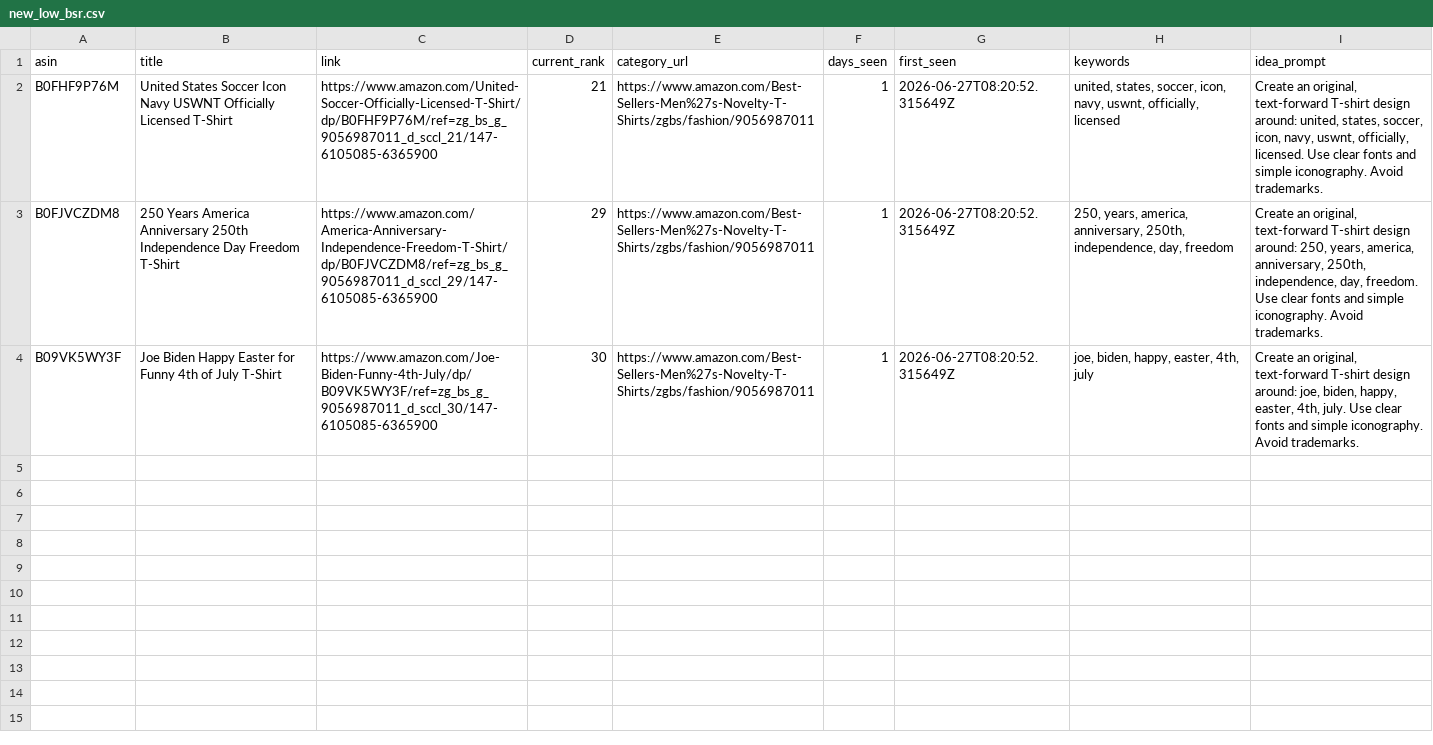
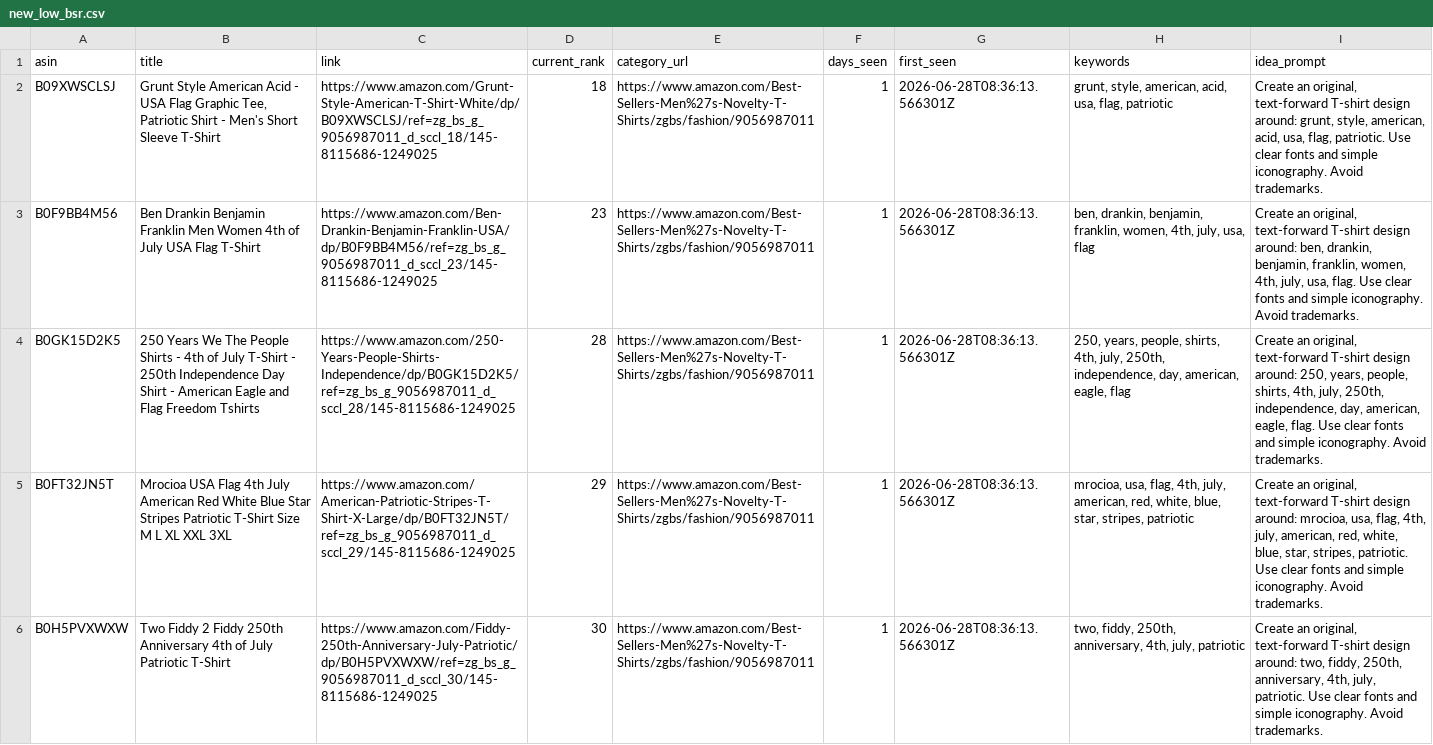
Before and after one commit to drissme/mbam-pod-low-bsr, a CSV file: reports/new_low_bsr.csv, drawn as a sheet; removed rows and columns are numbered as before the commit, all else as after; the diff names each change by its address in the sheet, - before the commit and + after, or states it on an @@ line.

```diff
--- a/reports/new_low_bsr.csv
+++ b/reports/new_low_bsr.csv
-row 2: B0FHF9P76M | United States Soccer Icon Navy USWNT Officially Licensed T-Shirt | https://www.amazon.com/United-Soccer-Officially-Licensed-T-Shirt/dp/B0FHF9P76M/ref=zg_bs_g_9056987011_d_sccl_21/147-6105085-6365900 | 21 | https://www.amazon.com/Best-Sellers-Men%27s-Novelty-T-Shirts/zgbs/fashion/9056987011 | 1 | 2026-06-27T08:20:52.315649Z | united, states, soccer, icon, navy, uswnt, officially, licensed | Create an original, text-forward T-shirt design around: united, states, soccer, icon, navy, uswnt, officially, licensed. Use clear fonts and simple iconography. Avoid trademarks.
+row 2: B09XWSCLSJ | Grunt Style American Acid - USA Flag Graphic Tee, Patriotic Shirt - Men's Short Sleeve T-Shirt | https://www.amazon.com/Grunt-Style-American-T-Shirt-White/dp/B09XWSCLSJ/ref=zg_bs_g_9056987011_d_sccl_18/145-8115686-1249025 | 18 | https://www.amazon.com/Best-Sellers-Men%27s-Novelty-T-Shirts/zgbs/fashion/9056987011 | 1 | 2026-06-28T08:36:13.566301Z | grunt, style, american, acid, usa, flag, patriotic | Create an original, text-forward T-shirt design around: grunt, style, american, acid, usa, flag, patriotic. Use clear fonts and simple iconography. Avoid trademarks.
+row 3: B0F9BB4M56 | Ben Drankin Benjamin Franklin Men Women 4th of July USA Flag T-Shirt | https://www.amazon.com/Ben-Drankin-Benjamin-Franklin-USA/dp/B0F9BB4M56/ref=zg_bs_g_9056987011_d_sccl_23/145-8115686-1249025 | 23 | https://www.amazon.com/Best-Sellers-Men%27s-Novelty-T-Shirts/zgbs/fashion/9056987011 | 1 | 2026-06-28T08:36:13.566301Z | ben, drankin, benjamin, franklin, women, 4th, july, usa, flag | Create an original, text-forward T-shirt design around: ben, drankin, benjamin, franklin, women, 4th, july, usa, flag. Use clear fonts and simple iconography. Avoid trademarks.
+row 4: B0GK15D2K5 | 250 Years We The People Shirts - 4th of July T-Shirt - 250th Independence Day Shirt - American Eagle and Flag Freedom Tshirts | https://www.amazon.com/250-Years-People-Shirts-Independence/dp/B0GK15D2K5/ref=zg_bs_g_9056987011_d_sccl_28/145-8115686-1249025 | 28 | https://www.amazon.com/Best-Sellers-Men%27s-Novelty-T-Shirts/zgbs/fashion/9056987011 | 1 | 2026-06-28T08:36:13.566301Z | 250, years, people, shirts, 4th, july, 250th, independence, day, american, eagle, flag | Create an original, text-forward T-shirt design around: 250, years, people, shirts, 4th, july, 250th, independence, day, american, eagle, flag. Use clear fonts and simple iconography. Avoid trademarks.
-A5 (asin): B0FJVCZDM8
+A5 (asin): B0FT32JN5T
-B5 (title): 250 Years America Anniversary 250th Independence Day Freedom T-Shirt
+B5 (title): Mrocioa USA Flag 4th July American Red White Blue Star Stripes Patriotic T-Shirt Size M L XL XXL 3XL
-C5 (link): https://www.amazon.com/America-Anniversary-Independence-Freedom-T-Shirt/dp/B0FJVCZDM8/ref=zg_bs_g_9056987011_d_sccl_29/147-6105085-6365900
+C5 (link): https://www.amazon.com/American-Patriotic-Stripes-T-Shirt-X-Large/dp/B0FT32JN5T/ref=zg_bs_g_9056987011_d_sccl_29/145-8115686-1249025
-G5:G6 (first_seen): 2026-06-27T08:20:52.315649Z
+G5:G6 (first_seen): 2026-06-28T08:36:13.566301Z
-H5 (keywords): 250, years, america, anniversary, 250th, independence, day, freedom
+H5 (keywords): mrocioa, usa, flag, 4th, july, american, red, white, blue, star, stripes, patriotic
-I5 (idea_prompt): …design around: 250, years, america, anniversary, 250th, independence, day, freedom. Use clear…
+I5 (idea_prompt): …design around: mrocioa, usa, flag, 4th, july, american, red, white, blue, star, stripes, patriotic. Use clear…
-A6 (asin): B09VK5WY3F
+A6 (asin): B0H5PVXWXW
-B6 (title): Joe Biden Happy Easter for Funny 4th of July T-Shirt
+B6 (title): Two Fiddy 2 Fiddy 250th Anniversary 4th of July Patriotic T-Shirt
-C6 (link): https://www.amazon.com/Joe-Biden-Funny-4th-July/dp/B09VK5WY3F/ref=zg_bs_g_9056987011_d_sccl_30/147-6105085-6365900
+C6 (link): https://www.amazon.com/Fiddy-250th-Anniversary-July-Patriotic/dp/B0H5PVXWXW/ref=zg_bs_g_9056987011_d_sccl_30/145-8115686-1249025
-H6 (keywords): joe, biden, happy, easter, 4th, july
+H6 (keywords): two, fiddy, 250th, anniversary, 4th, july, patriotic
-I6 (idea_prompt): …design around: joe, biden, happy, easter, 4th, july. Use clear…
+I6 (idea_prompt): …design around: two, fiddy, 250th, anniversary, 4th, july, patriotic. Use clear…
```
Also changed, not shown: 3 other files.
